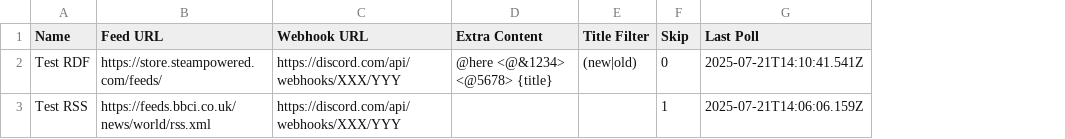
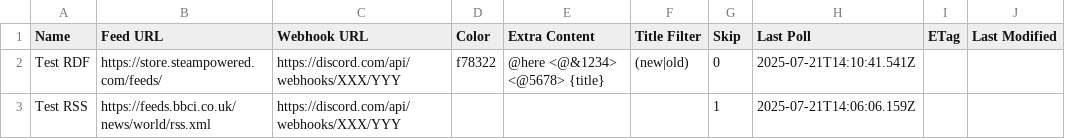
Before and after one commit to schnabear/corssheet, a CSV file: src/sheet.csv, drawn as a sheet; the diff names each change by its address in the sheet, - before the commit and + after, or states it on an @@ line.

Commit message:
Added eTag, color, and description support

```diff
--- a/src/sheet.csv
+++ b/src/sheet.csv
+column D (Color), row 2: f78322
+column I (ETag), empty
+column J (Last Modified), empty
```
Also changed, not shown: 1 other file.
